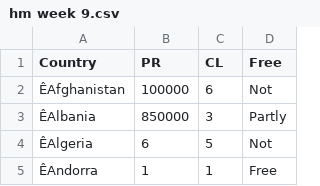
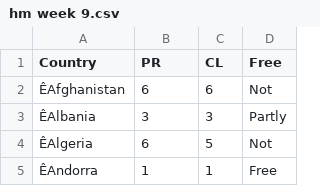
Before and after one commit to Emily0410/FIT3179, a CSV file: hm week 9.csv, drawn as a sheet; only a part is shown.

Commit message:
Update hm week 9.csv

```diff
--- a/hm week 9.csv
+++ b/hm week 9.csv
@@ -1,4 +1,4 @@
 Country,PR,CL,Free
-ÊAfghanistan,100000,6,Not
-ÊAlbania,850000,3,Partly
+ÊAfghanistan,6,6,Not
+ÊAlbania,3,3,Partly
 ÊAlgeria,6,5,Not
```
